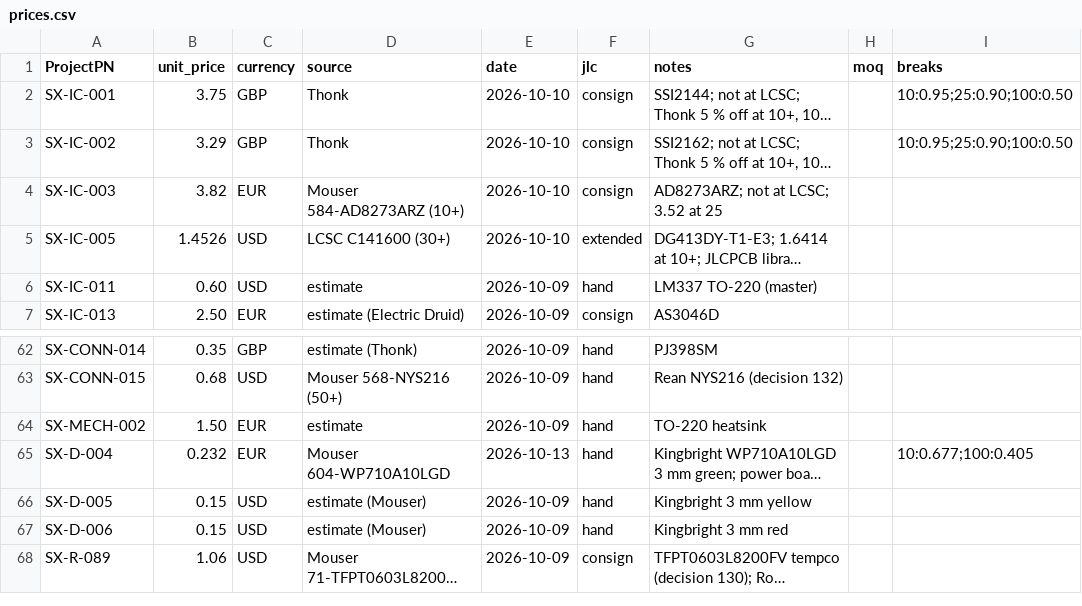
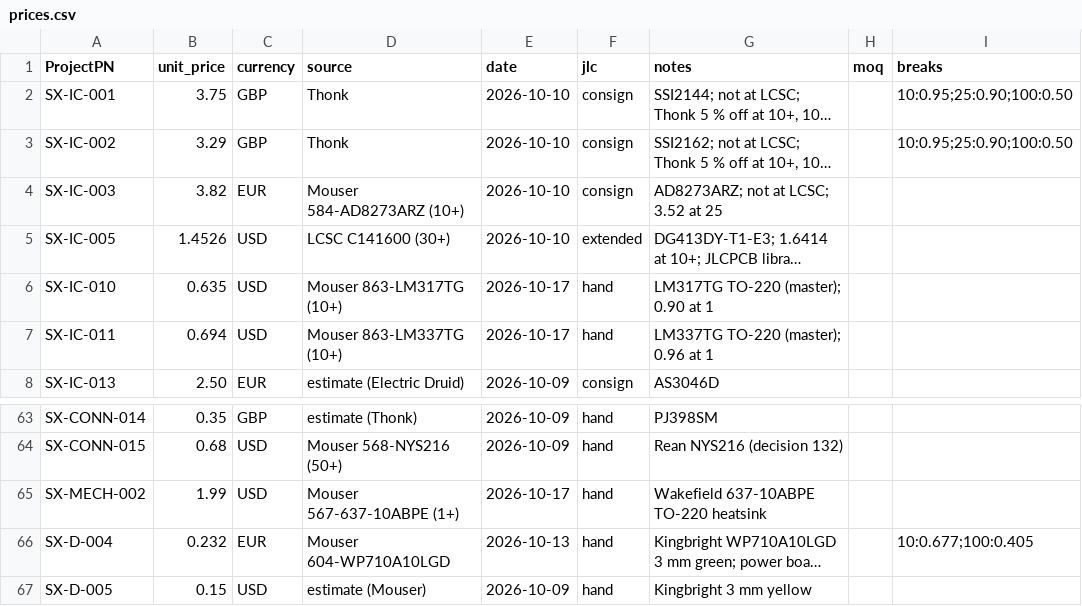
Before and after one commit to plektra/syntsamix, a CSV file: docs/costs/prices.csv, drawn as a sheet; only a part is shown, gaps mark what is left out; the shorter side is filled out with more unchanged rows; long unchanged cells end in …; addresses are those after the commit; the diff names each change by its address in the sheet, - before the commit and + after, or states it on an @@ line.

```diff
--- a/docs/costs/prices.csv
+++ b/docs/costs/prices.csv
+row 6: SX-IC-010 | 0.635 | USD | Mouser 863-LM317TG (10+) | 2026-10-17 | hand | LM317TG TO-220 (master); 0.90 at 1
-B7 (unit_price): 0.60
+B7 (unit_price): 0.694
-D7 (source): estimate
+D7 (source): Mouser 863-LM337TG (10+)
-E7 (date): 2026-10-09
+E7 (date): 2026-10-17
-G7 (notes): LM337 TO-220 (master)
+G7 (notes): LM337TG TO-220 (master); 0.96 at 1
-B65 (unit_price): 1.50
+B65 (unit_price): 1.99
-C65 (currency): EUR
+C65 (currency): USD
-D65 (source): estimate
+D65 (source): Mouser 567-637-10ABPE (1+)
-E65 (date): 2026-10-09
+E65 (date): 2026-10-17
-G65 (notes): TO-220 heatsink
+G65 (notes): Wakefield 637-10ABPE TO-220 heatsink
```
Also changed, not shown: docs/parts.csv, 28 other files.
